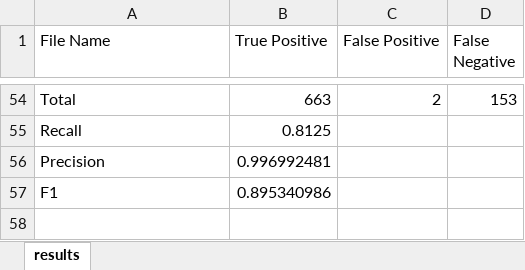
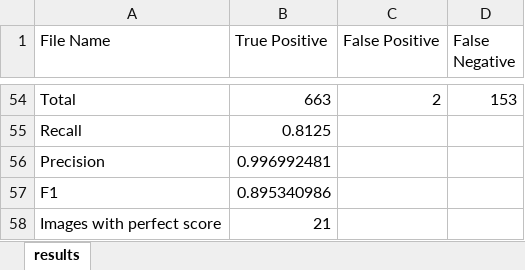
Before and after one commit to JakobGroeftehauge/Brick-Pose-Estimation, an Excel workbook: Strojer_Images/Only Aligned Dataset/evaluations/resultsIoU50OnlyAligned.xlsx, sheet results, drawn as a sheet; only a part is shown, gaps mark what is left out; values as stored, in another font and other column widths than the file's, no borders; the diff names each change by its address in the sheet, - before the commit and + after, or states it on an @@ line.

```diff
--- a/Strojer_Images/Only Aligned Dataset/evaluations/resultsIoU50OnlyAligned.xlsx (sheet results)
+++ b/Strojer_Images/Only Aligned Dataset/evaluations/resultsIoU50OnlyAligned.xlsx (sheet results)
+row 58: Images with perfect score | 21
```
Also changed, not shown: Strojer_Images/Simple Dataset Copied/evaluations/resultsIOU50.xlsx, Strojer_Images/Simple Dataset Copied/evaluations/resultsIoU50SplitAngle.xlsx.
